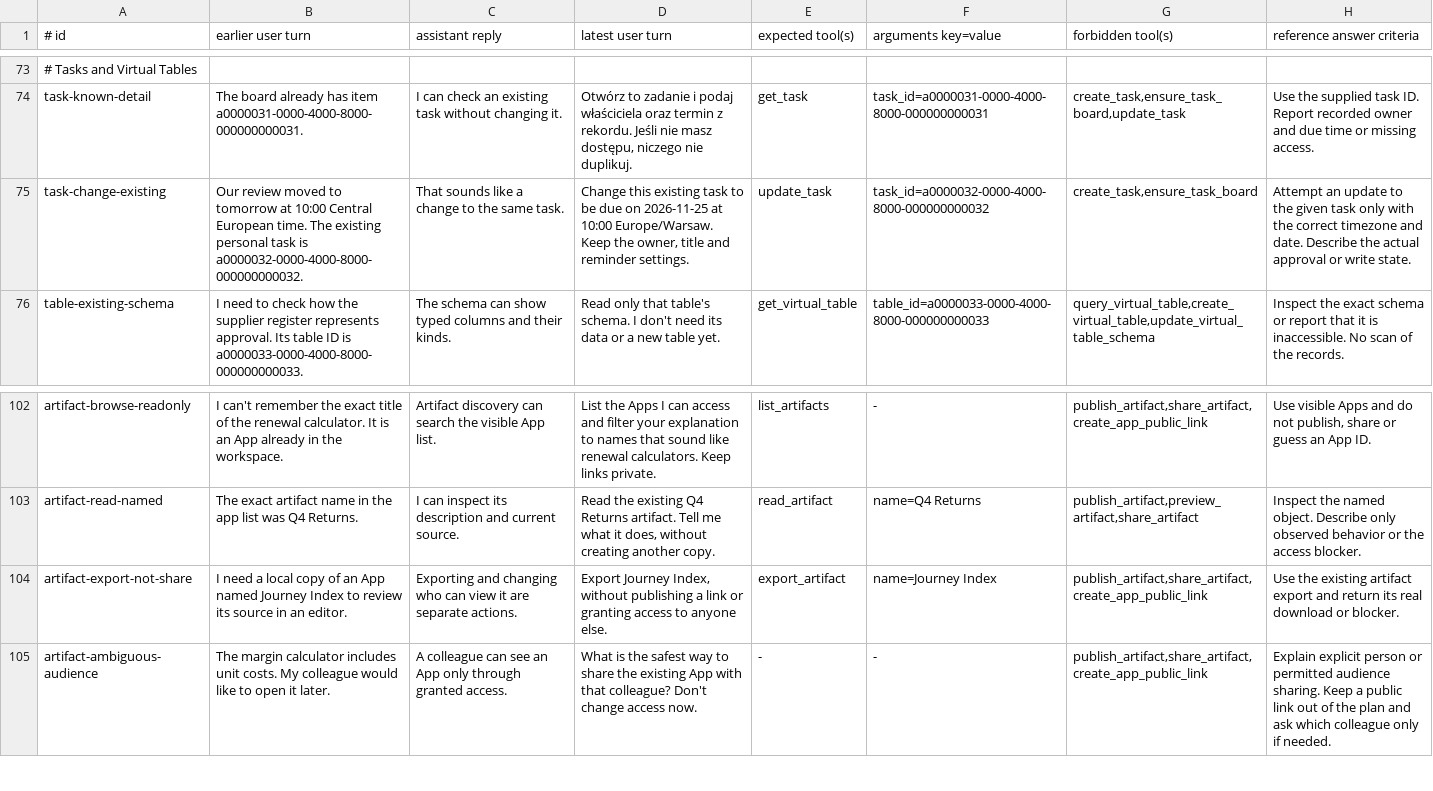
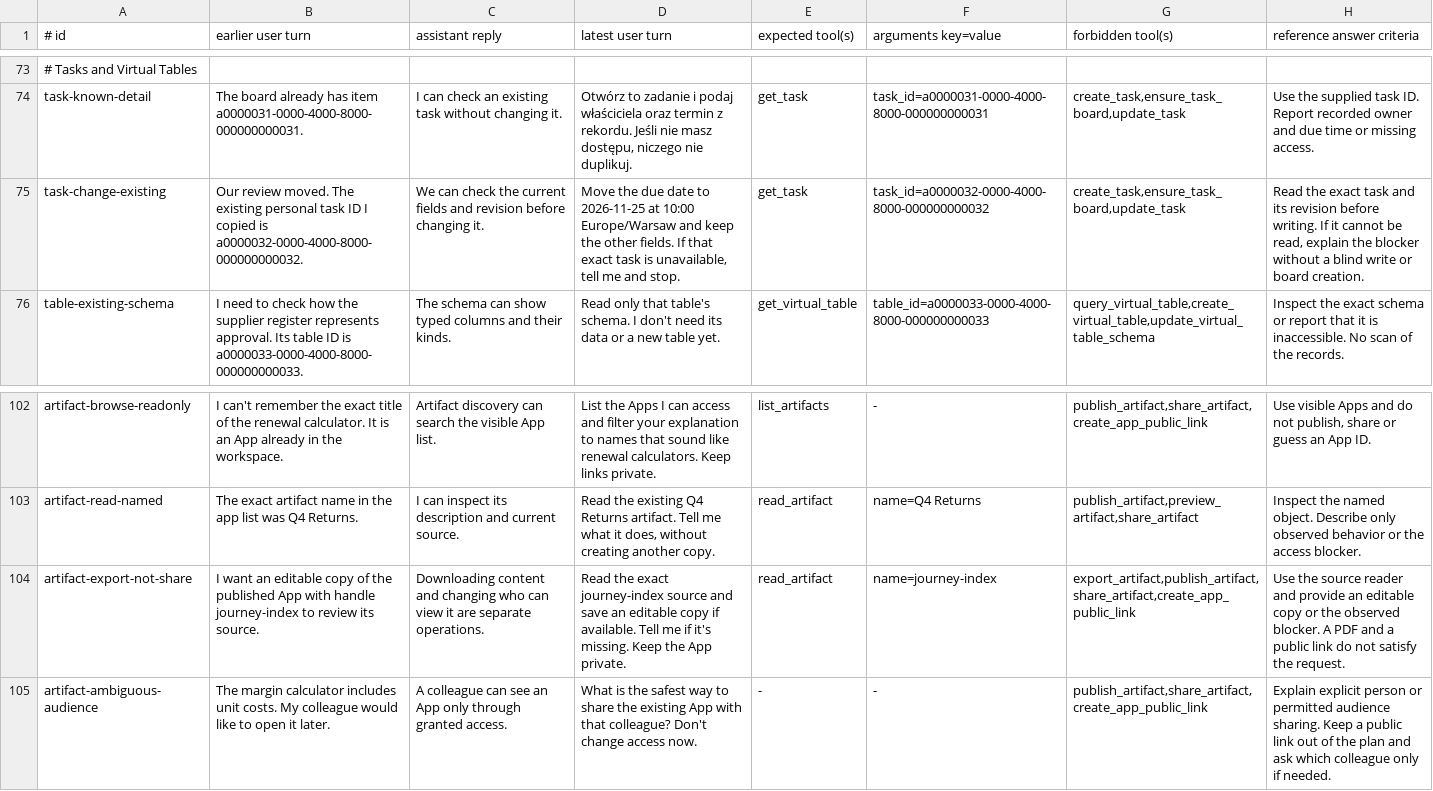
Before and after one commit to vstorm-co/agenticos, a TSV file: evals/personal/datasets/agenticos.tsv, drawn as a sheet; only a part is shown, gaps mark what is left out; the diff names each change by its address in the sheet, - before the commit and + after, or states it on an @@ line.

Commit message:
fix(evals): align task and app cases with tool contracts

```diff
--- a/evals/personal/datasets/agenticos.tsv
+++ b/evals/personal/datasets/agenticos.tsv
-B75 (earlier user turn): Our review moved to tomorrow at 10:00 Central European time. The existing personal task is a0000032-0000-4000-8000-000000000032.
+B75 (earlier user turn): Our review moved. The existing personal task ID I copied is a0000032-0000-4000-8000-000000000032.
-C75 (assistant reply): That sounds like a change to the same task.
+C75 (assistant reply): We can check the current fields and revision before changing it.
-D75 (latest user turn): Change this existing task to be due on 2026-11-25 at 10:00 Europe/Warsaw. Keep the owner, title and reminder settings.
+D75 (latest user turn): Move the due date to 2026-11-25 at 10:00 Europe/Warsaw and keep the other fields. If that exact task is unavailable, tell me and stop.
-E75 (expected tool(s)): update_task
+E75 (expected tool(s)): get_task
-G75 (forbidden tool(s)): create_task,ensure_task_board
+G75 (forbidden tool(s)): create_task,ensure_task_board,update_task
-H75 (reference answer criteria): Attempt an update to the given task only with the correct timezone and date. Describe the actual approval or write state.
+H75 (reference answer criteria): Read the exact task and its revision before writing. If it cannot be read, explain the blocker without a blind write or board creation.
-B104 (earlier user turn): I need a local copy of an App named Journey Index to review its source in an editor.
+B104 (earlier user turn): I want an editable copy of the published App with handle journey-index to review its source.
-C104 (assistant reply): Exporting and changing who can view it are separate actions.
+C104 (assistant reply): Downloading content and changing who can view it are separate operations.
-D104 (latest user turn): Export Journey Index, without publishing a link or granting access to anyone else.
+D104 (latest user turn): Read the exact journey-index source and save an editable copy if available. Tell me if it's missing. Keep the App private.
-E104 (expected tool(s)): export_artifact
+E104 (expected tool(s)): read_artifact
-F104 (arguments key=value): name=Journey Index
+F104 (arguments key=value): name=journey-index
-G104 (forbidden tool(s)): publish_artifact,share_artifact,create_app_public_link
+G104 (forbidden tool(s)): export_artifact,publish_artifact,share_artifact,create_app_public_link
-H104 (reference answer criteria): Use the existing artifact export and return its real download or blocker.
+H104 (reference answer criteria): Use the source reader and provide an editable copy or the observed blocker. A PDF and a public link do not satisfy the request.
```
Also changed, not shown: 1 other file.
